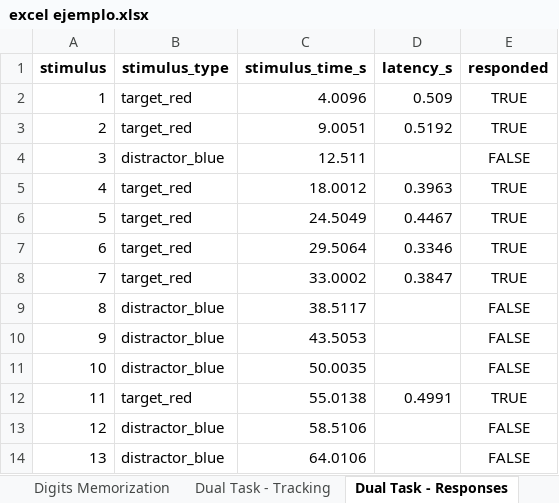
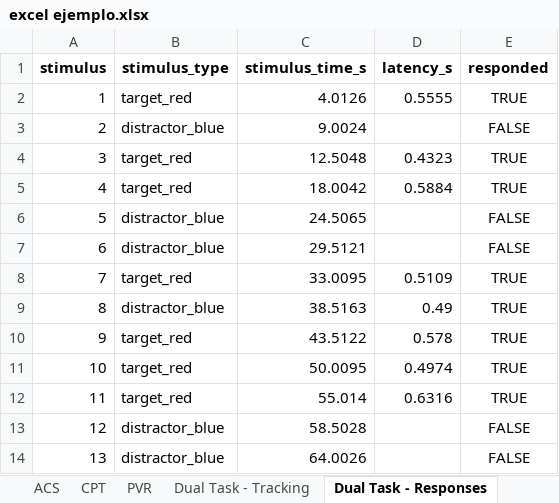
Before and after one commit to PabloskyPP/redactor-informe-atencional, an Excel workbook: excel ejemplo.xlsx, sheet Dual Task - Responses, drawn as a sheet; only a part is shown; values as stored, in another font and other column widths than the file's, no borders; the diff covers the shown part only; the diff names each change by its address in the sheet, - before the commit and + after, or states it on an @@ line.

```diff
--- a/excel ejemplo.xlsx (sheet Dual Task - Responses)
+++ b/excel ejemplo.xlsx (sheet Dual Task - Responses)
-C2 (stimulus_time_s): 4.0096
+C2 (stimulus_time_s): 4.0126
-D2 (latency_s): 0.509
+D2 (latency_s): 0.5555
-B3 (stimulus_type): target_red
+B3 (stimulus_type): distractor_blue
-C3 (stimulus_time_s): 9.0051
+C3 (stimulus_time_s): 9.0024
-D3 (latency_s): 0.5192
+D3 (latency_s): (empty)
-E3 (responded): TRUE
+E3 (responded): FALSE
-B4 (stimulus_type): distractor_blue
+B4 (stimulus_type): target_red
-C4 (stimulus_time_s): 12.511
+C4 (stimulus_time_s): 12.5048
-D4 (latency_s): (empty)
+D4 (latency_s): 0.4323
-E4 (responded): FALSE
+E4 (responded): TRUE
-C5 (stimulus_time_s): 18.0012
+C5 (stimulus_time_s): 18.0042
-D5 (latency_s): 0.3963
+D5 (latency_s): 0.5884
-B6:B7 (stimulus_type): target_red
+B6:B7 (stimulus_type): distractor_blue
-C6 (stimulus_time_s): 24.5049
+C6 (stimulus_time_s): 24.5065
-D6 (latency_s): 0.4467
+D6 (latency_s): (empty)
-E6:E7 (responded): TRUE
+E6:E7 (responded): FALSE
-C7 (stimulus_time_s): 29.5064
+C7 (stimulus_time_s): 29.5121
-D7 (latency_s): 0.3346
+D7 (latency_s): (empty)
-C8 (stimulus_time_s): 33.0002
+C8 (stimulus_time_s): 33.0095
-D8 (latency_s): 0.3847
+D8 (latency_s): 0.5109
-C9 (stimulus_time_s): 38.5117
+C9 (stimulus_time_s): 38.5163
-D9 (latency_s): (empty)
+D9 (latency_s): 0.49
-E9:E11 (responded): FALSE
+E9:E11 (responded): TRUE
-B10:B11 (stimulus_type): distractor_blue
+B10:B11 (stimulus_type): target_red
-C10 (stimulus_time_s): 43.5053
+C10 (stimulus_time_s): 43.5122
-D10 (latency_s): (empty)
+D10 (latency_s): 0.578
-C11 (stimulus_time_s): 50.0035
+C11 (stimulus_time_s): 50.0095
-D11 (latency_s): (empty)
+D11 (latency_s): 0.4974
-C12 (stimulus_time_s): 55.0138
+C12 (stimulus_time_s): 55.014
-D12 (latency_s): 0.4991
+D12 (latency_s): 0.6316
-C13 (stimulus_time_s): 58.5106
+C13 (stimulus_time_s): 58.5028
-C14 (stimulus_time_s): 64.0106
+C14 (stimulus_time_s): 64.0026
```
Also changed, not shown: 36 edited cells elsewhere in this sheet, sheet Dual Task - Tracking, sheet ANT, sheet CPT, sheet NamingNumbers, sheet Digits Memorization, sheet ACS, 2 more sheets, other sheet tabs, 6 other files.
